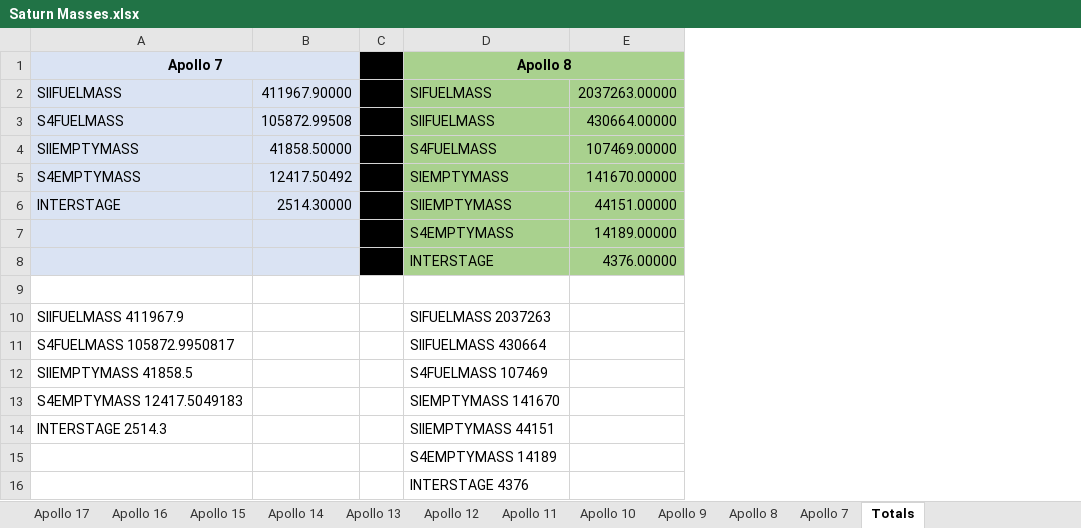
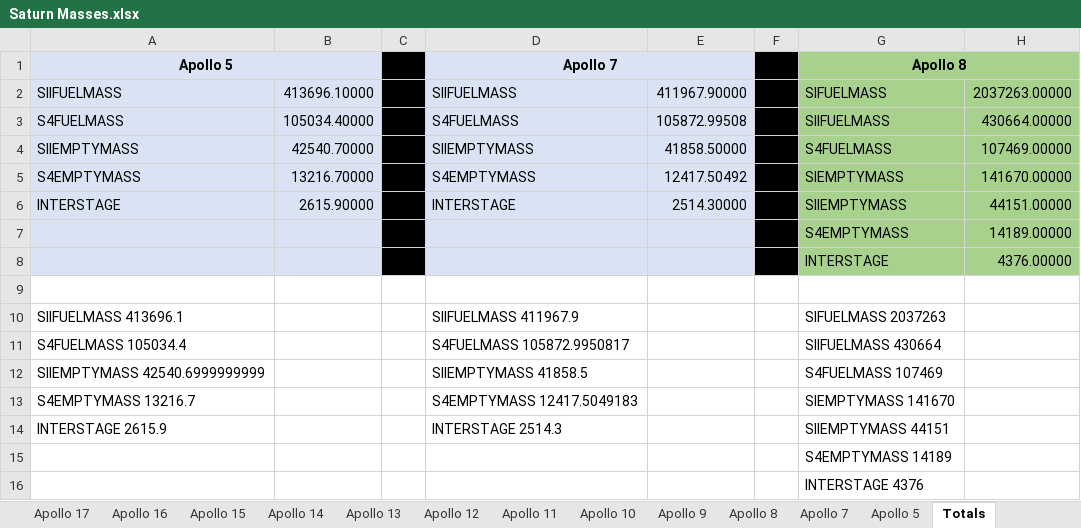
Before and after one commit to orbiternassp/NASSP, an Excel workbook: Doc/Project Apollo - NASSP/Saturn Masses.xlsx, sheet Totals, drawn as a sheet; only a part is shown; values as stored, in another font and other column widths than the file's, no borders; the diff names each change by its address in the sheet, - before the commit and + after, or states it on an @@ line.

Commit message:
Add Apollo 5 to mass spreadsheets

```diff
--- a/Doc/Project Apollo - NASSP/Saturn Masses.xlsx (sheet Totals)
+++ b/Doc/Project Apollo - NASSP/Saturn Masses.xlsx (sheet Totals)
+sheet tab: Apollo 5
+column A, rows 1-14: Apollo 5 | SIIFUELMASS | S4FUELMASS | SIIEMPTYMASS | S4EMPTYMASS | INTERSTAGE |  |  |  | SIIFUELMASS 413696.1 | S4FUELMASS 105034.4 | SIIEMPTYMASS 42540.6999999999 | S4EMPTYMASS 13216.7 | INTERSTAGE 2615.9
+column B, rows 2-6: 413696.10000 | 105034.40000 | 42540.70000 | 13216.70000 | 2615.90000
+column C, empty
```
Also changed, not shown: sheet Apollo 7, formulas that keep their value, Doc/Project Apollo - NASSP/Spacecraft Masses.xlsx.
